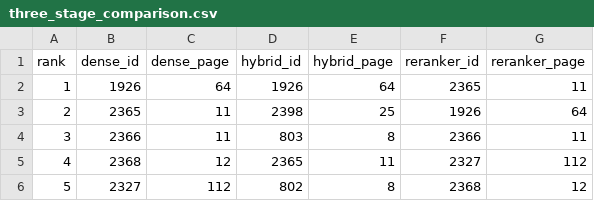
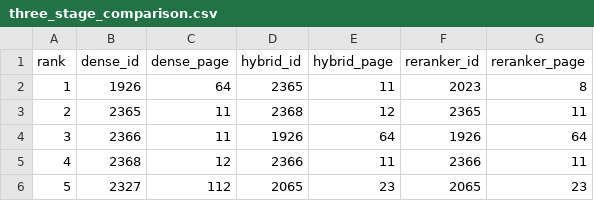
Before and after one commit to piw0814-create/vector_db, a CSV file: results/three_stage_comparison.csv, drawn as a sheet.

```diff
--- a/results/three_stage_comparison.csv
+++ b/results/three_stage_comparison.csv
@@ -1,6 +1,6 @@
 rank,dense_id,dense_page,hybrid_id,hybrid_page,reranker_id,reranker_page
-1,1926,64,1926,64,2365,11
-2,2365,11,2398,25,1926,64
-3,2366,11,803,8,2366,11
-4,2368,12,2365,11,2327,112
-5,2327,112,802,8,2368,12
+1,1926,64,2365,11,2023,8
+2,2365,11,2368,12,2365,11
+3,2366,11,1926,64,1926,64
+4,2368,12,2366,11,2366,11
+5,2327,112,2065,23,2065,23
```
Also changed, not shown: results/ragas_results.csv, 13 other files.
